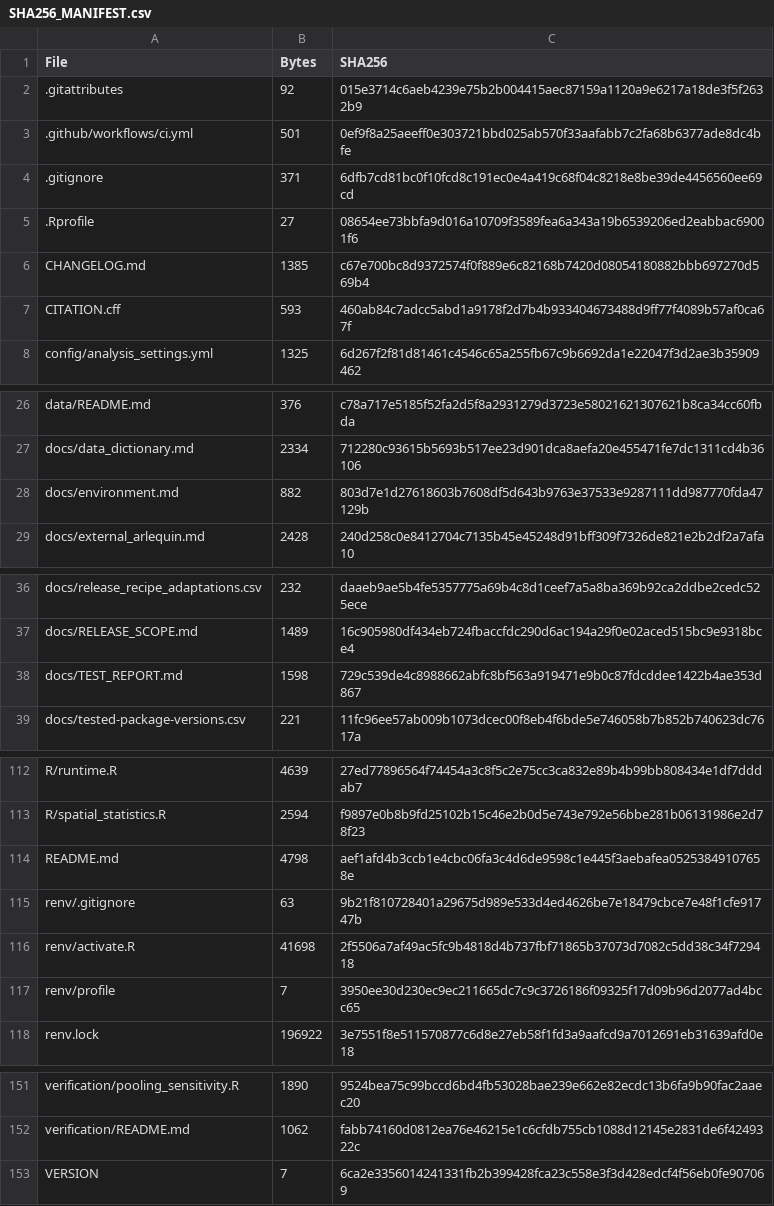
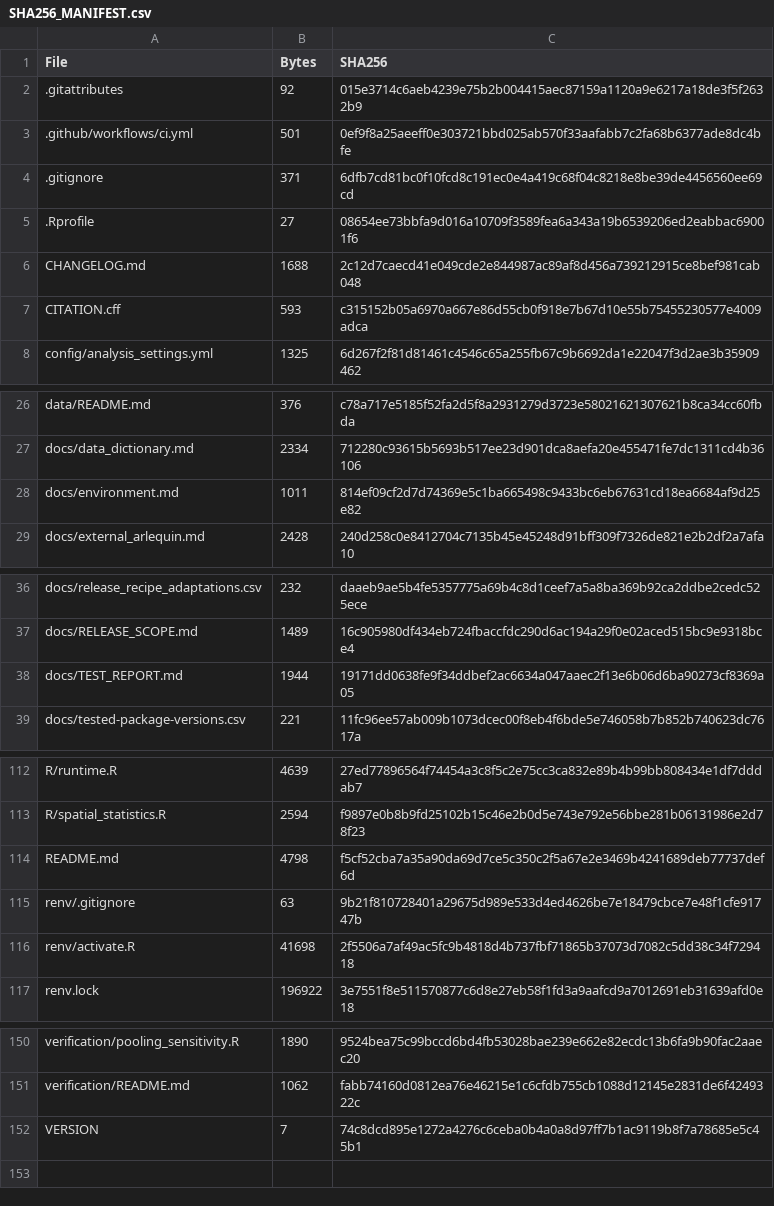
Before and after one commit to yamyyn/maldives-ystr-analysis, a CSV file: SHA256_MANIFEST.csv, drawn as a sheet; only a part is shown, gaps mark what is left out.

Commit message:
Fix default renv environment restoration for v1.1.1

```diff
--- a/SHA256_MANIFEST.csv
+++ b/SHA256_MANIFEST.csv
@@ -5,4 +5,4 @@ File,Bytes,SHA256
 .Rprofile,27,08654ee73bbfa9d016a10709f3589fea6a343a19b6539206ed2eabbac69001f6
-CHANGELOG.md,1385,c67e700bc8d9372574f0f889e6c82168b7420d08054180882bbb697270d569b4
-CITATION.cff,593,460ab84c7adcc5abd1a9178f2d7b4b933404673488d9ff77f4089b57af0ca67f
+CHANGELOG.md,1688,2c12d7caecd41e049cde2e844987ac89af8d456a739212915ce8bef981cab048
+CITATION.cff,593,c315152b05a6970a667e86d55cb0f918e7b67d10e55b75455230577e4009adca
 config/analysis_settings.yml,1325,6d267f2f81d81461c4546c65a255fb67c9b6692da1e22047f3d2ae3b35909462
@@ -27,3 +27,3 @@ data/README.md,376,c78a717e5185f52fa2d5f8a2931279d3723e58021621307621b8ca34cc60f
 docs/data_dictionary.md,2334,712280c93615b5693b517ee23d901dca8aefa20e455471fe7dc1311cd4b36106
-docs/environment.md,882,803d7e1d27618603b7608df5d643b9763e37533e9287111dd987770fda47129b
+docs/environment.md,1011,814ef09cf2d7d74369e5c1ba665498c9433bc6eb67631cd18ea6684af9d25e82
 docs/external_arlequin.md,2428,240d258c0e8412704c7135b45e45248d91bff309f7326de821e2b2df2a7afa10
@@ -37,3 +37,3 @@ docs/release_recipe_adaptations.csv,232,daaeb9ae5b4fe5357775a69b4c8d1ceef7a5a8ba
 docs/RELEASE_SCOPE.md,1489,16c905980df434eb724fbaccfdc290d6ac194a29f0e02aced515bc9e9318bce4
-docs/TEST_REPORT.md,1598,729c539de4c8988662abfc8bf563a919471e9b0c87fdcddee1422b4ae353d867
+docs/TEST_REPORT.md,1944,19171dd0638fe9f34ddbef2ac6634a047aaec2f13e6b06d6ba90273cf8369a05
 docs/tested-package-versions.csv,221,11fc96ee57ab009b1073dcec00f8eb4f6bde5e746058b7b852b740623dc7617a
@@ -113,6 +113,5 @@ R/runtime.R,4639,27ed77896564f74454a3c8f5c2e75cc3ca832e89b4b99bb808434e1df7dddab
 R/spatial_statistics.R,2594,f9897e0b8b9fd25102b15c46e2b0d5e743e792e56bbe281b06131986e2d78f23
-README.md,4798,aef1afd4b3ccb1e4cbc06fa3c4d6de9598c1e445f3aebafea05253849107658e
+README.md,4798,f5cf52cba7a35a90da69d7ce5c350c2f5a67e2e3469b4241689deb77737def6d
 renv/.gitignore,63,9b21f810728401a29675d989e533d4ed4626be7e18479cbce7e48f1cfe91747b
 renv/activate.R,41698,2f5506a7af49ac5fc9b4818d4b737fbf71865b37073d7082c5dd38c34f729418
-renv/profile,7,3950ee30d230ec9ec211665dc7c9c3726186f09325f17d09b96d2077ad4bcc65
 renv.lock,196922,3e7551f8e511570877c6d8e27eb58f1fd3a9aafcd9a7012691eb31639afd0e18
@@ -152,2 +151,2 @@ verification/pooling_sensitivity.R,1890,9524bea75c99bccd6bd4fb53028bae239e662e82
 verification/README.md,1062,fabb74160d0812ea76e46215e1c6cfdb755cb1088d12145e2831de6f4249322c
-VERSION,7,6ca2e3356014241331fb2b399428fca23c558e3f3d428edcf4f56eb0fe907069
+VERSION,7,74c8dcd895e1272a4276c6ceba0b4a0a8d97ff7b1ac9119b8f7a78685e5c45b1
```
Also changed, not shown: 6 other files.
